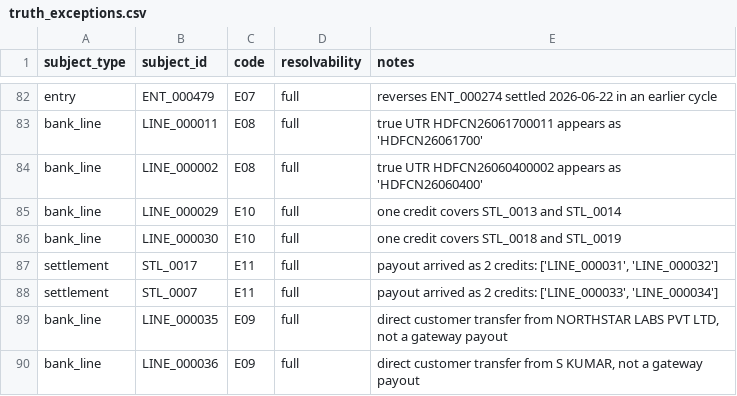
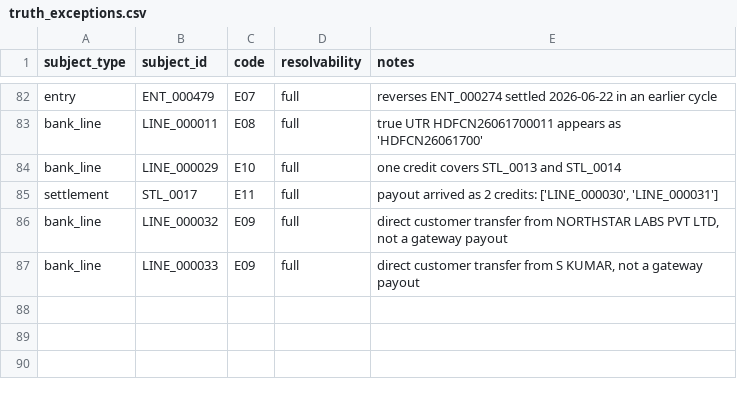
Before and after one commit to jawhra1234/LedgerLock, a CSV file: data/truth/truth_exceptions.csv, drawn as a sheet; only a part is shown, gaps mark what is left out.

```diff
--- a/data/truth/truth_exceptions.csv
+++ b/data/truth/truth_exceptions.csv
@@ -83,8 +83,5 @@ entry,ENT_000479,E07,full,reverses ENT_000274 settled 2026-06-22 in an earlier c
 bank_line,LINE_000011,E08,full,true UTR HDFCN26061700011 appears as 'HDFCN26061700'
-bank_line,LINE_000002,E08,full,true UTR HDFCN26060400002 appears as 'HDFCN26060400'
 bank_line,LINE_000029,E10,full,one credit covers STL_0013 and STL_0014
-bank_line,LINE_000030,E10,full,one credit covers STL_0018 and STL_0019
-settlement,STL_0017,E11,full,"payout arrived as 2 credits: ['LINE_000031', 'LINE_000032']"
-settlement,STL_0007,E11,full,"payout arrived as 2 credits: ['LINE_000033', 'LINE_000034']"
-bank_line,LINE_000035,E09,full,"direct customer transfer from NORTHSTAR LABS PVT LTD, not a gateway payout"
-bank_line,LINE_000036,E09,full,"direct customer transfer from S KUMAR, not a gateway payout"
+settlement,STL_0017,E11,full,"payout arrived as 2 credits: ['LINE_000030', 'LINE_000031']"
+bank_line,LINE_000032,E09,full,"direct customer transfer from NORTHSTAR LABS PVT LTD, not a gateway payout"
+bank_line,LINE_000033,E09,full,"direct customer transfer from S KUMAR, not a gateway payout"
```
Also changed, not shown: data/raw/bank_statement.csv, data/truth/truth_links.csv, 7 other files.
